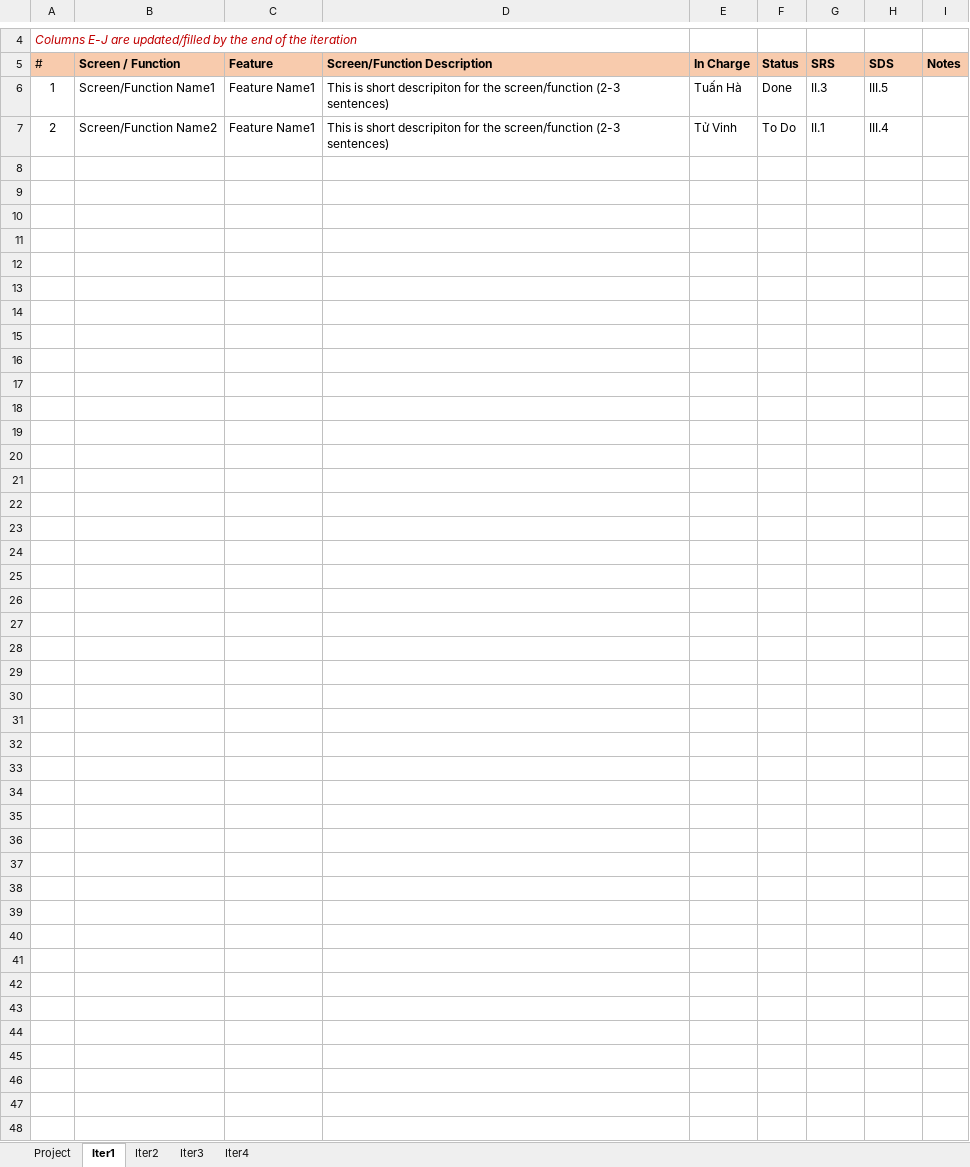
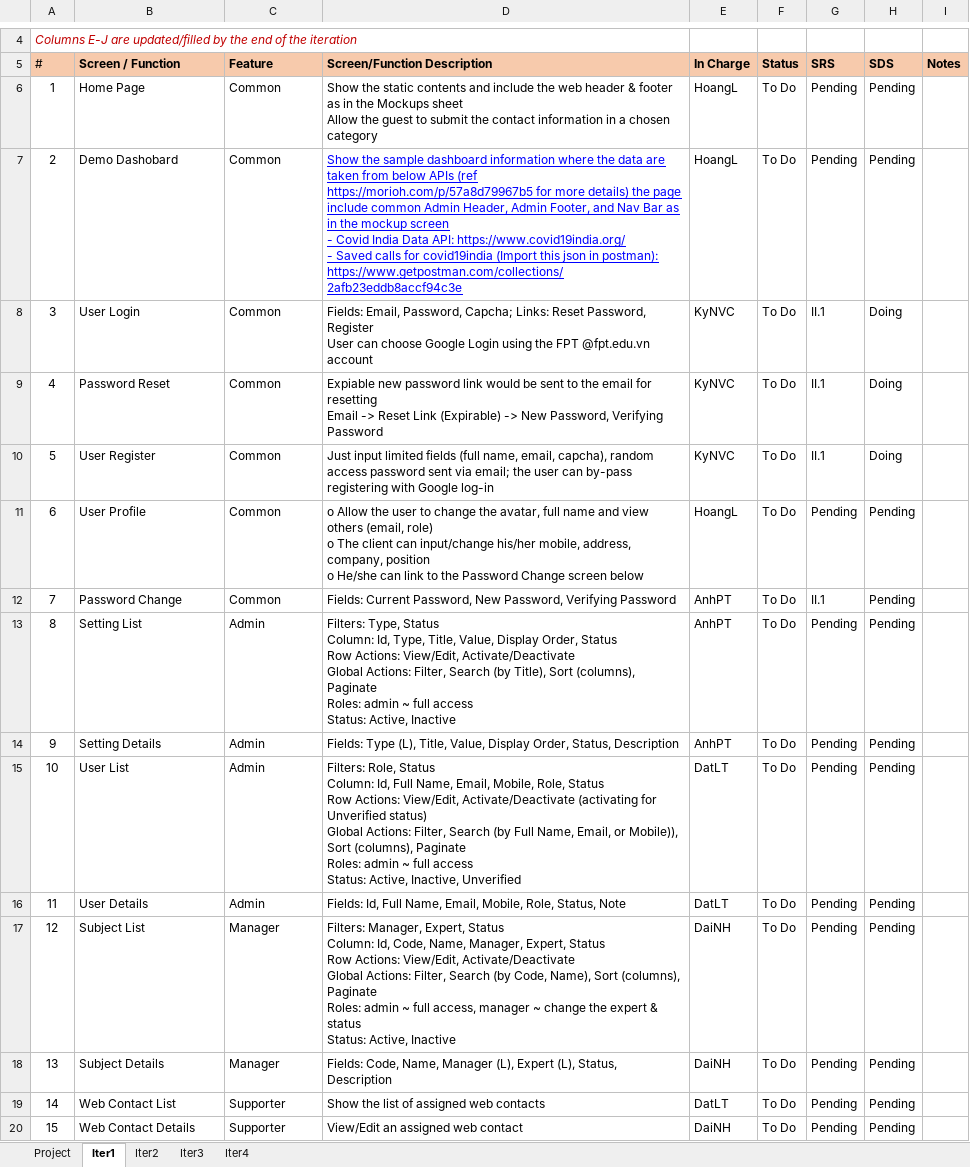
Before and after one commit to nguyenvancaokyfpt/g6, an Excel workbook: document/Project Tracking.xlsx, sheet Iter1, drawn as a sheet; only a part is shown, gaps mark what is left out; values as stored, in another font and other column widths than the file's, no borders; charts and pictures not drawn; ↵ is a line break in a cell; the diff names each change by its address in the sheet, - before the commit and + after, or states it on an @@ line.

```diff
--- a/document/Project Tracking.xlsx (sheet Iter1)
+++ b/document/Project Tracking.xlsx (sheet Iter1)
-B6 (Screen / Function): Screen/Function Name1
+B6 (Screen / Function): Home Page
-C6:C7 (Feature): Feature Name1
+C6:C7 (Feature): Common
-D6 (Screen/Function Description): This is short descripiton for the screen/function (2-3 sentences)
+D6 (Screen/Function Description): Show the static contents and include the web header & footer as in the Mockups sheet ↵ Allow the guest to submit the contact information in a chosen category
-E6 (In Charge): Tuấn Hà
+E6 (In Charge): HoangL
-F6 (Status): Done
+F6 (Status): To Do
-G6 (SRS): II.3
+G6 (SRS): Pending
-H6 (SDS): III.5
+H6 (SDS): Pending
-B7 (Screen / Function): Screen/Function Name2
+B7 (Screen / Function): Demo Dashobard
-D7 (Screen/Function Description): This is short descripiton for the screen/function (2-3 sentences)
+D7 (Screen/Function Description): Show the sample dashboard information where the data are taken from below APIs (ref https://morioh.com/p/57a8d79967b5 for more details) the page include common Admin Header, Admin Footer, and Nav Bar as in the mockup screen ↵ - Covid India Data API: https://www.covid19india.org/ ↵ - Saved calls for covid19india (Import this json in postman): https://www.getpostman.com/collections/2afb23eddb8accf94c3e
@@ D7 underline: off → on, text colour: black → #0000FF @@
-E7 (In Charge): Tử Vinh
+E7 (In Charge): HoangL
-G7 (SRS): II.1
+G7 (SRS): Pending
-H7 (SDS): III.4
+H7 (SDS): Pending
+row 8: 3 | User Login | Common | Fields: Email, Password, Capcha; Links: Reset Password, Register ↵ User can choose Google Login using the FPT @fpt.edu.vn account | KyNVC | To Do | II.1 | Doing
+row 9: 4 | Password Reset | Common | Expiable new password link would be sent to the email for resetting ↵ Email -> Reset Link (Expirable) -> New Password, Verifying Password | KyNVC | To Do | II.1 | Doing
+row 10: 5 | User Register | Common | Just input limited fields (full name, email, capcha), random access password sent via email; the user can by-pass registering with Google log-in | KyNVC | To Do | II.1 | Doing
+row 11: 6 | User Profile | Common | o Allow the user to change the avatar, full name and view others (email, role) ↵ o The client can input/change his/her mobile, address, company, position ↵ o He/she can link to the Password Change screen below | HoangL | To Do | Pending | Pending
+row 12: 7 | Password Change | Common | Fields: Current Password, New Password, Verifying Password | AnhPT | To Do | II.1 | Pending
+row 13: 8 | Setting List | Admin | Filters: Type, Status ↵ Column: Id, Type, Title, Value, Display Order, Status ↵ Row Actions: View/Edit, Activate/Deactivate ↵ Global Actions: Filter, Search (by Title), Sort (columns), Paginate ↵ Roles: admin ~ full access ↵ Status: Active, Inactive | AnhPT | To Do | Pending | Pending
+row 14: 9 | Setting Details | Admin | Fields: Type (L), Title, Value, Display Order, Status, Description | AnhPT | To Do | Pending | Pending
+row 15: 10 | User List | Admin | Filters: Role, Status ↵ Column: Id, Full Name, Email, Mobile, Role, Status ↵ Row Actions: View/Edit, Activate/Deactivate (activating for Unverified status) ↵ Global Actions: Filter, Search (by Full Name, Email, or Mobile)), Sort (columns), Paginate ↵ Roles: admin ~ full access ↵ Status: Active, Inactive, Unverified | DatLT | To Do | Pending | Pending
+row 16: 11 | User Details | Admin | Fields: Id, Full Name, Email, Mobile, Role, Status, Note | DatLT | To Do | Pending | Pending
+row 17: 12 | Subject List | Manager | Filters: Manager, Expert, Status ↵ Column: Id, Code, Name, Manager, Expert, Status ↵ Row Actions: View/Edit, Activate/Deactivate ↵ Global Actions: Filter, Search (by Code, Name), Sort (columns), Paginate ↵ Roles: admin ~ full access, manager ~ change the expert & status ↵ Status: Active, Inactive | DaiNH | To Do | Pending | Pending
+row 18: 13 | Subject Details | Manager | Fields: Code, Name, Manager (L), Expert (L), Status, Description | DaiNH | To Do | Pending | Pending
+row 19: 14 | Web Contact List | Supporter | Show the list of assigned web contacts | DatLT | To Do | Pending | Pending
+row 20: 15 | Web Contact Details | Supporter | View/Edit an assigned web contact | DaiNH | To Do | Pending | Pending
```
Also changed, not shown: sheet Project, sheet Iter2, charts or pictures, document/Issues Report.xlsx, 3 other files.
